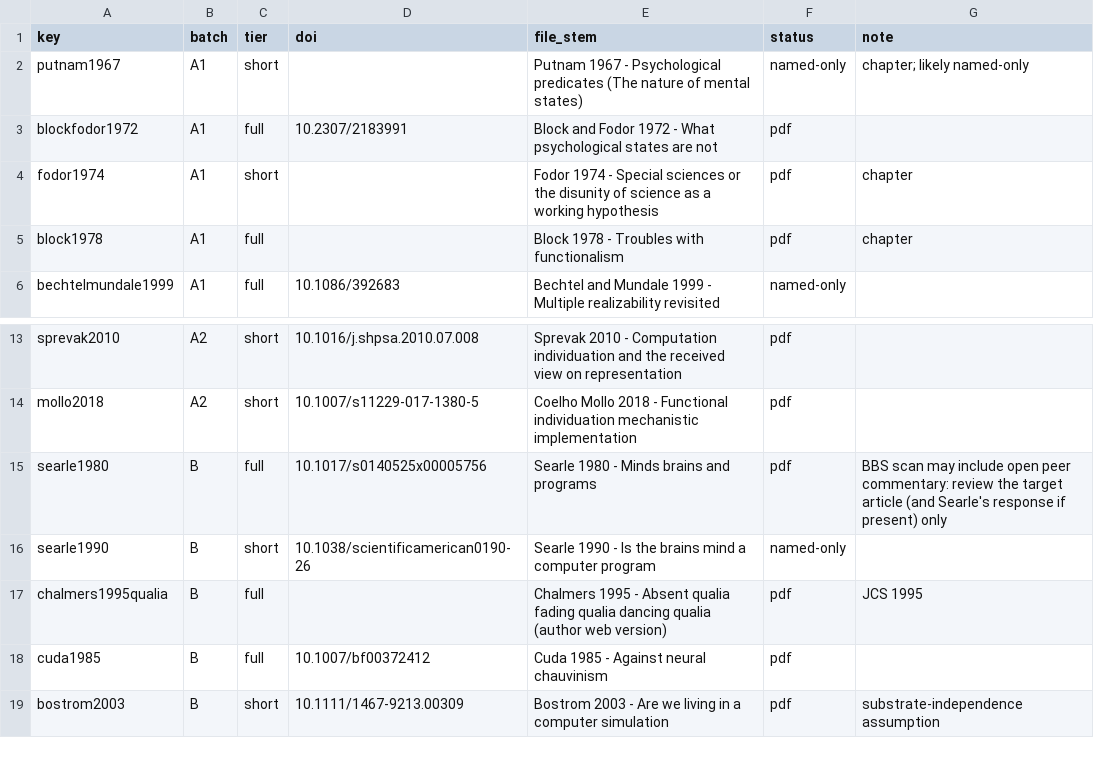
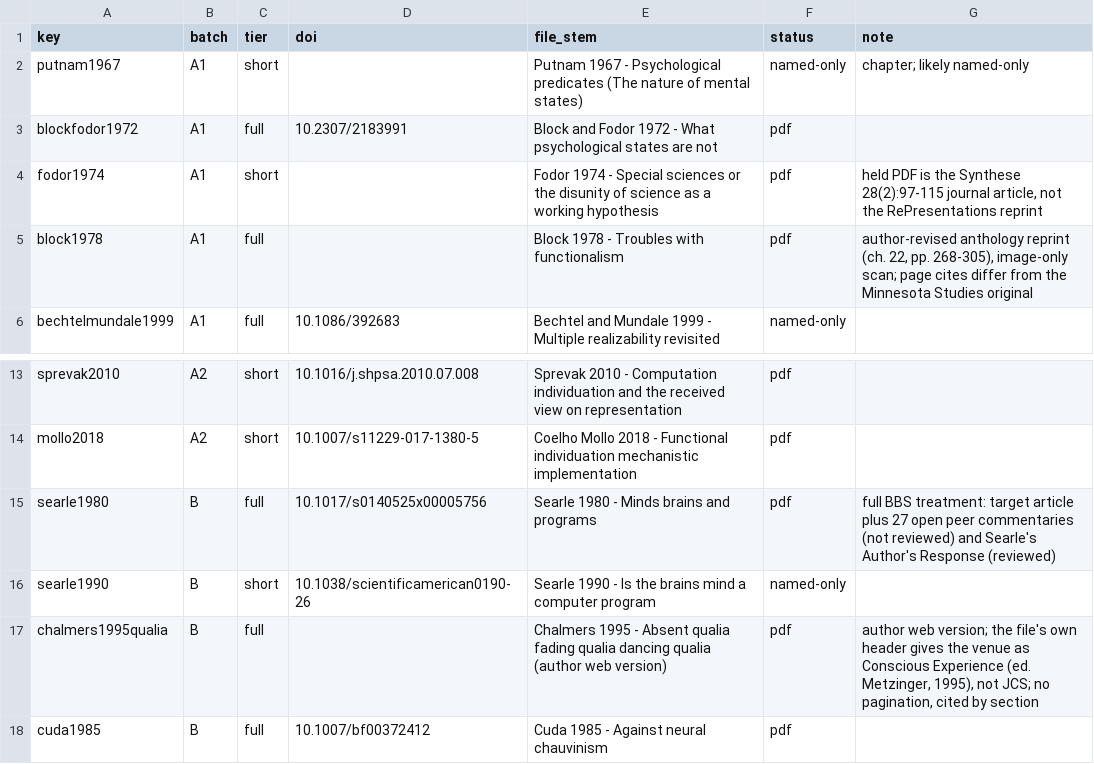
Before and after one commit to Sungwoo-Lee/EPISODE, a CSV file: docs/project/references/computational_functionalism/references_manifest.csv, drawn as a sheet; only a part is shown, gaps mark what is left out; the shorter side is filled out with more unchanged rows.

```diff
--- a/docs/project/references/computational_functionalism/references_manifest.csv
+++ b/docs/project/references/computational_functionalism/references_manifest.csv
@@ -3,4 +3,4 @@ putnam1967,A1,short,,Putnam 1967 - Psychological predicates (The nature of menta
 blockfodor1972,A1,full,10.2307/2183991,Block and Fodor 1972 - What psychological states are not,pdf,
-fodor1974,A1,short,,Fodor 1974 - Special sciences or the disunity of science as a working hypothesis,pdf,chapter
-block1978,A1,full,,Block 1978 - Troubles with functionalism,pdf,chapter
+fodor1974,A1,short,,Fodor 1974 - Special sciences or the disunity of science as a working hypothesis,pdf,"held PDF is the Synthese 28(2):97-115 journal article, not the RePresentations reprint"
+block1978,A1,full,,Block 1978 - Troubles with functionalism,pdf,"author-revised anthology reprint (ch. 22, pp. 268-305), image-only scan; page cites differ from the Minnesota Studies original"
 bechtelmundale1999,A1,full,10.1086/392683,Bechtel and Mundale 1999 - Multiple realizability revisited,named-only,
@@ -14,5 +14,5 @@ sprevak2010,A2,short,10.1016/j.shpsa.2010.07.008,Sprevak 2010 - Computation indi
 mollo2018,A2,short,10.1007/s11229-017-1380-5,Coelho Mollo 2018 - Functional individuation mechanistic implementation,pdf,
-searle1980,B,full,10.1017/s0140525x00005756,Searle 1980 - Minds brains and programs,pdf,BBS scan may include open peer commentary: review the target article (and Searle's response if present) only
+searle1980,B,full,10.1017/s0140525x00005756,Searle 1980 - Minds brains and programs,pdf,full BBS treatment: target article plus 27 open peer commentaries (not reviewed) and Searle's Author's Response (reviewed)
 searle1990,B,short,10.1038/scientificamerican0190-26,Searle 1990 - Is the brains mind a computer program,named-only,
-chalmers1995qualia,B,full,,Chalmers 1995 - Absent qualia fading qualia dancing qualia (author web version),pdf,JCS 1995
+chalmers1995qualia,B,full,,Chalmers 1995 - Absent qualia fading qualia dancing qualia (author web version),pdf,"author web version; the file's own header gives the venue as Conscious Experience (ed. Metzinger, 1995), not JCS; no pagination, cited by section"
 cuda1985,B,full,10.1007/bf00372412,Cuda 1985 - Against neural chauvinism,pdf,
```
Also changed, not shown: 2 other files.
